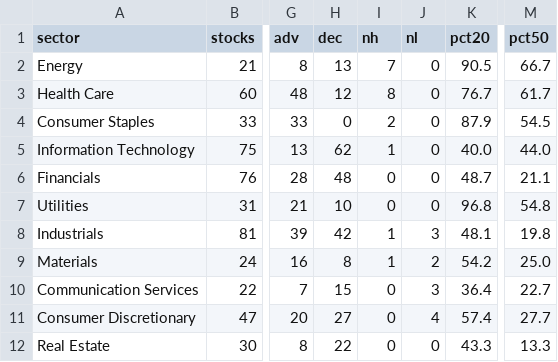
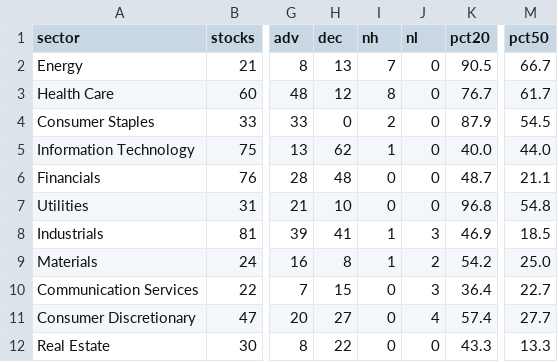
Before and after one commit to txcoproducts-lang/Swing-Screener-, a CSV file: history/sectors_2026-10-14.csv, drawn as a sheet; only a part is shown, gaps mark what is left out; the diff names each change by its address in the sheet, - before the commit and + after, or states it on an @@ line.

```diff
--- a/history/sectors_2026-10-14.csv
+++ b/history/sectors_2026-10-14.csv
-H8 (dec): 42
+H8 (dec): 41
-K8 (pct20): 48.1
+K8 (pct20): 46.9
-M8 (pct50): 19.8
+M8 (pct50): 18.5
```
Also changed, not shown: history/breadth_2026-10-14.csv, history/screener_2026-10-14.csv, 2 other files.
